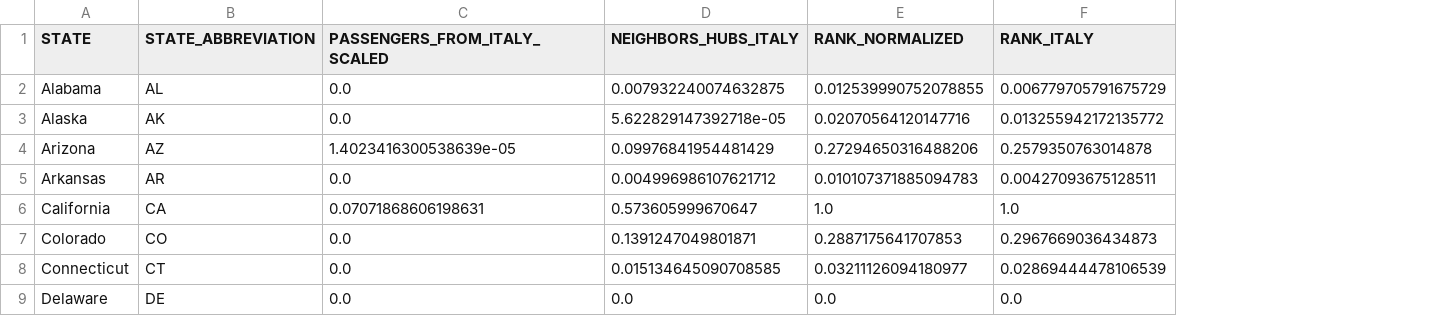
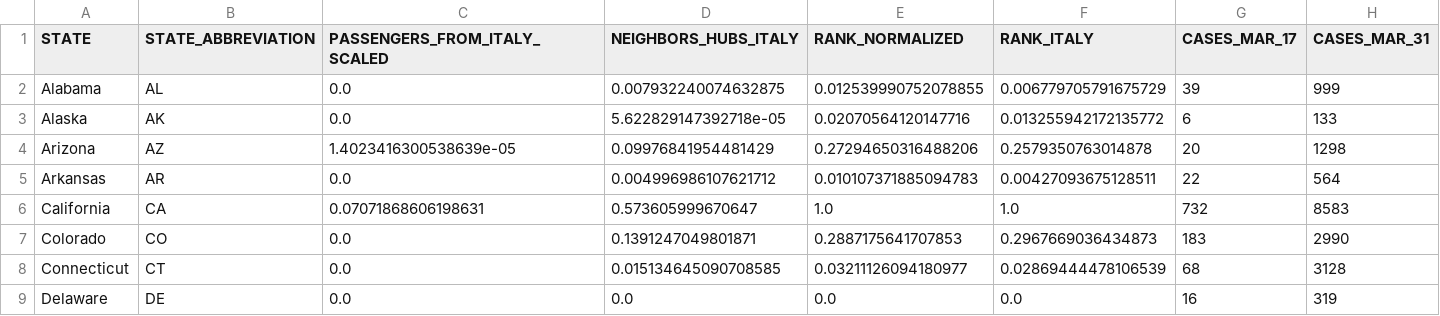
Before and after one commit to saranicholas/268project, a CSV file: data/regression/regression_data.csv, drawn as a sheet; only a part is shown; the diff names each change by its address in the sheet, - before the commit and + after, or states it on an @@ line.

Commit message:
added case data to regression csv

```diff
--- a/data/regression/regression_data.csv
+++ b/data/regression/regression_data.csv
+column G (CASES_MAR_17), rows 2-9: 39 | 6 | 20 | 22 | 732 | 183 | 68 | 16
+column H (CASES_MAR_31), rows 2-9: 999 | 133 | 1298 | 564 | 8583 | 2990 | 3128 | 319
```
Also changed, not shown: 1 other file.
